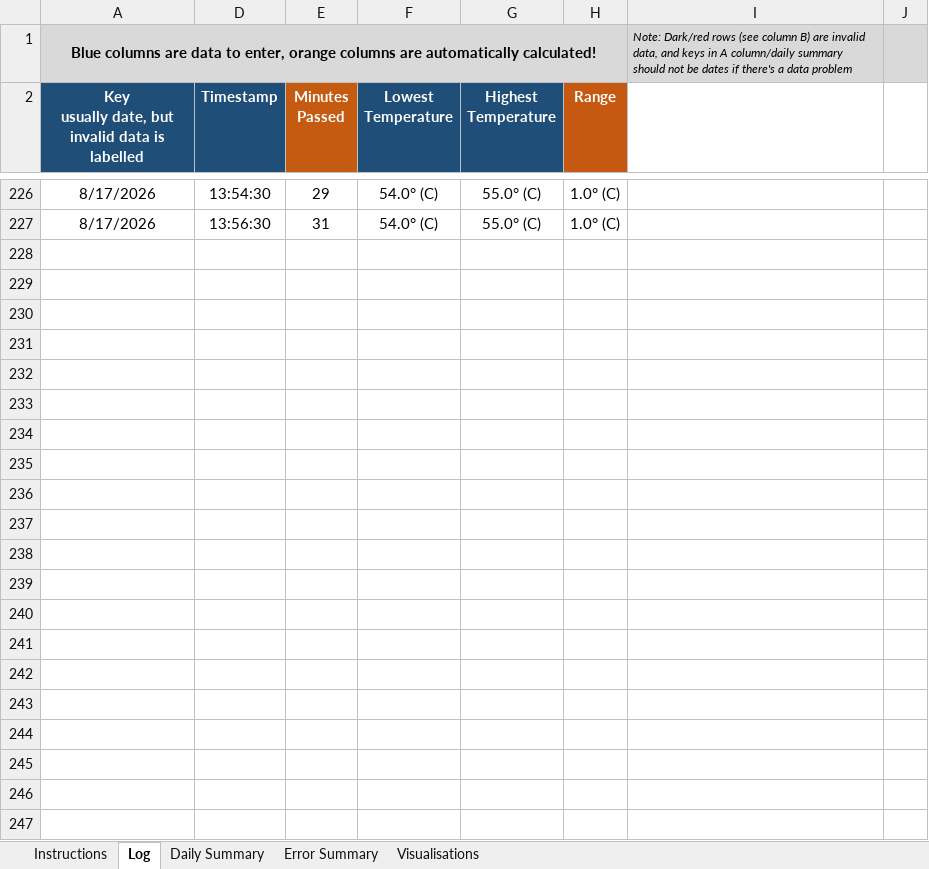
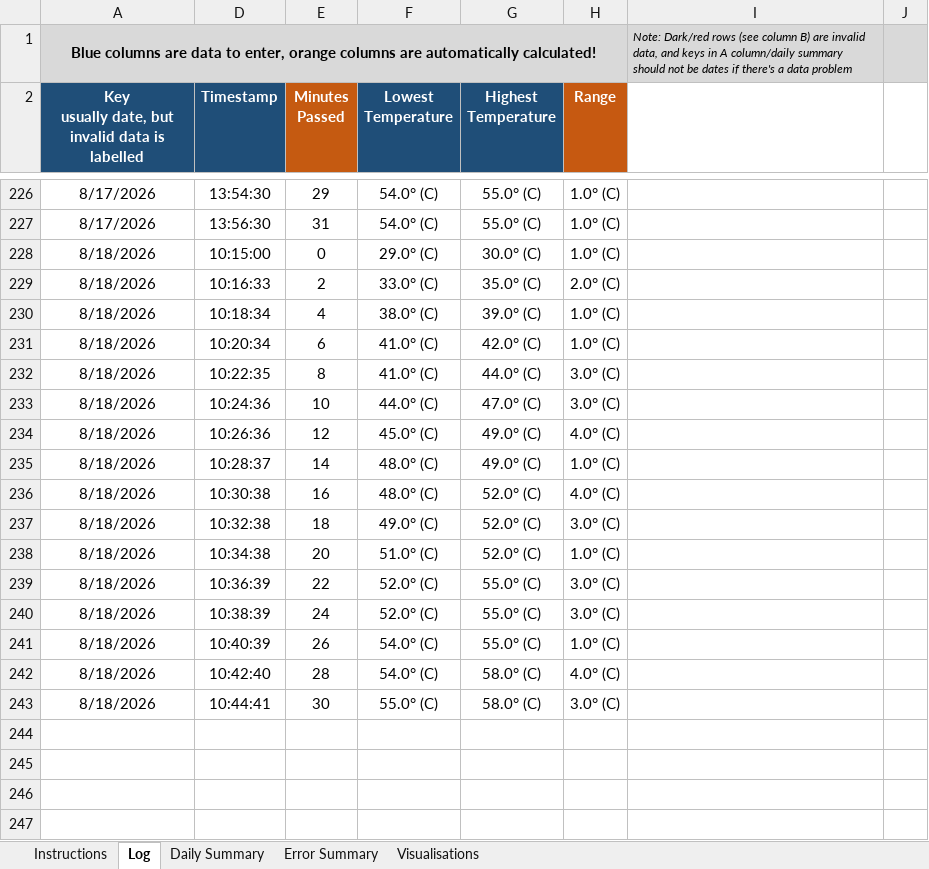
Before and after one commit to newwby/vicon-documentation, an Excel workbook: Documentation Data/LCAS Vicon Temperature Tracker.xlsx, sheet Log, drawn as a sheet; only a part is shown, gaps mark what is left out; values as stored, in another font and other column widths than the file's, no borders; conditional formats not drawn; the diff names each change by its address in the sheet, - before the commit and + after, or states it on an @@ line.

```diff
--- a/Documentation Data/LCAS Vicon Temperature Tracker.xlsx (sheet Log)
+++ b/Documentation Data/LCAS Vicon Temperature Tracker.xlsx (sheet Log)
-row 228: (empty)
+row 228: 8/18/2026 | 10:15:00 | 0 | 29.0° (C) | 30.0° (C) | 1.0° (C)
-row 229: (empty)
+row 229: 8/18/2026 | 10:16:33 | 2 | 33.0° (C) | 35.0° (C) | 2.0° (C)
-row 230: (empty)
+row 230: 8/18/2026 | 10:18:34 | 4 | 38.0° (C) | 39.0° (C) | 1.0° (C)
-row 231: (empty)
+row 231: 8/18/2026 | 10:20:34 | 6 | 41.0° (C) | 42.0° (C) | 1.0° (C)
-row 232: (empty)
+row 232: 8/18/2026 | 10:22:35 | 8 | 41.0° (C) | 44.0° (C) | 3.0° (C)
-row 233: (empty)
+row 233: 8/18/2026 | 10:24:36 | 10 | 44.0° (C) | 47.0° (C) | 3.0° (C)
-row 234: (empty)
+row 234: 8/18/2026 | 10:26:36 | 12 | 45.0° (C) | 49.0° (C) | 4.0° (C)
-row 235: (empty)
+row 235: 8/18/2026 | 10:28:37 | 14 | 48.0° (C) | 49.0° (C) | 1.0° (C)
-row 236: (empty)
+row 236: 8/18/2026 | 10:30:38 | 16 | 48.0° (C) | 52.0° (C) | 4.0° (C)
-row 237: (empty)
+row 237: 8/18/2026 | 10:32:38 | 18 | 49.0° (C) | 52.0° (C) | 3.0° (C)
-row 238: (empty)
+row 238: 8/18/2026 | 10:34:38 | 20 | 51.0° (C) | 52.0° (C) | 1.0° (C)
-row 239: (empty)
+row 239: 8/18/2026 | 10:36:39 | 22 | 52.0° (C) | 55.0° (C) | 3.0° (C)
-row 240: (empty)
+row 240: 8/18/2026 | 10:38:39 | 24 | 52.0° (C) | 55.0° (C) | 3.0° (C)
-row 241: (empty)
+row 241: 8/18/2026 | 10:40:39 | 26 | 54.0° (C) | 55.0° (C) | 1.0° (C)
-row 242: (empty)
+row 242: 8/18/2026 | 10:42:40 | 28 | 54.0° (C) | 58.0° (C) | 4.0° (C)
-row 243: (empty)
+row 243: 8/18/2026 | 10:44:41 | 30 | 55.0° (C) | 58.0° (C) | 3.0° (C)
```
Also changed, not shown: sheet Daily Summary, hidden cells, charts or pictures, 26 other files.
